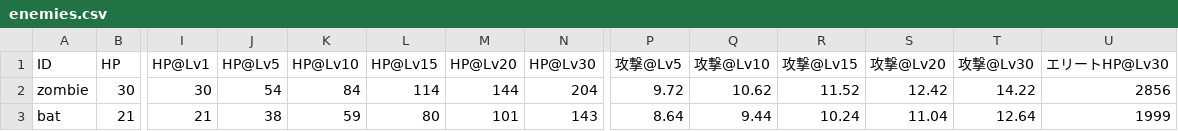
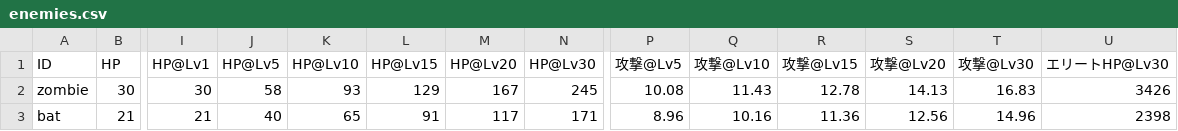
Before and after one commit to Black2856/pixel_survivors_opus5.5test, a CSV file: balance/enemies.csv, drawn as a sheet; only a part is shown, gaps mark what is left out; the diff covers the shown part only; the diff names each change by its address in the sheet, - before the commit and + after, or states it on an @@ line.

```diff
--- a/balance/enemies.csv
+++ b/balance/enemies.csv
-J2 (HP@Lv5): 54
+J2 (HP@Lv5): 58
-K2 (HP@Lv10): 84
+K2 (HP@Lv10): 93
-L2 (HP@Lv15): 114
+L2 (HP@Lv15): 129
-M2 (HP@Lv20): 144
+M2 (HP@Lv20): 167
-N2 (HP@Lv30): 204
+N2 (HP@Lv30): 245
-P2 (攻撃@Lv5): 9.72
+P2 (攻撃@Lv5): 10.08
-Q2 (攻撃@Lv10): 10.62
+Q2 (攻撃@Lv10): 11.43
-R2 (攻撃@Lv15): 11.52
+R2 (攻撃@Lv15): 12.78
-S2 (攻撃@Lv20): 12.42
+S2 (攻撃@Lv20): 14.13
-T2 (攻撃@Lv30): 14.22
+T2 (攻撃@Lv30): 16.83
-U2 (エリートHP@Lv30): 2856
+U2 (エリートHP@Lv30): 3426
-J3 (HP@Lv5): 38
+J3 (HP@Lv5): 40
-K3 (HP@Lv10): 59
+K3 (HP@Lv10): 65
-L3 (HP@Lv15): 80
+L3 (HP@Lv15): 91
-M3 (HP@Lv20): 101
+M3 (HP@Lv20): 117
-N3 (HP@Lv30): 143
+N3 (HP@Lv30): 171
-P3 (攻撃@Lv5): 8.64
+P3 (攻撃@Lv5): 8.96
-Q3 (攻撃@Lv10): 9.44
+Q3 (攻撃@Lv10): 10.16
-R3 (攻撃@Lv15): 10.24
+R3 (攻撃@Lv15): 11.36
-S3 (攻撃@Lv20): 11.04
+S3 (攻撃@Lv20): 12.56
-T3 (攻撃@Lv30): 12.64
+T3 (攻撃@Lv30): 14.96
-U3 (エリートHP@Lv30): 1999
+U3 (エリートHP@Lv30): 2398
```
Also changed, not shown: 83 edited cells elsewhere in this file, balance/bosses.csv, balance/enemy_level.csv, 10 other files.
